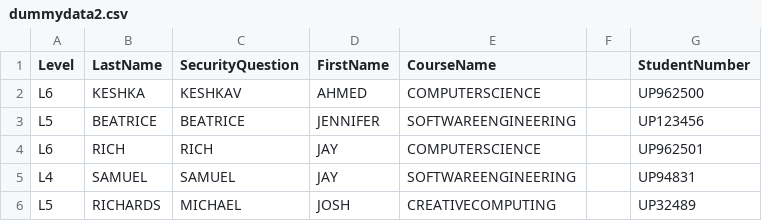
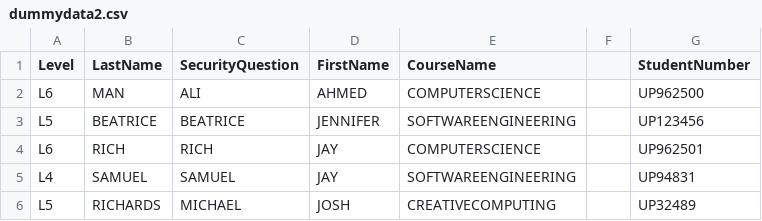
Before and after one commit to ak292/discord-management-bot, a CSV file: csvTestFiles/dummydata2.csv, drawn as a sheet.

```diff
--- a/csvTestFiles/dummydata2.csv
+++ b/csvTestFiles/dummydata2.csv
@@ -1,3 +1,3 @@
 Level,LastName,SecurityQuestion,FirstName,CourseName,,StudentNumber
-L6,KESHKA,KESHKAV,AHMED,COMPUTERSCIENCE,,UP962500
+L6,MAN,ALI,AHMED,COMPUTERSCIENCE,,UP962500
 L5,BEATRICE,BEATRICE,JENNIFER,SOFTWAREENGINEERING,,UP123456
```
Also changed, not shown: csvTestFiles/dummydata1.csv, csvTestFiles/dummydata3.csv, 5 other files.
